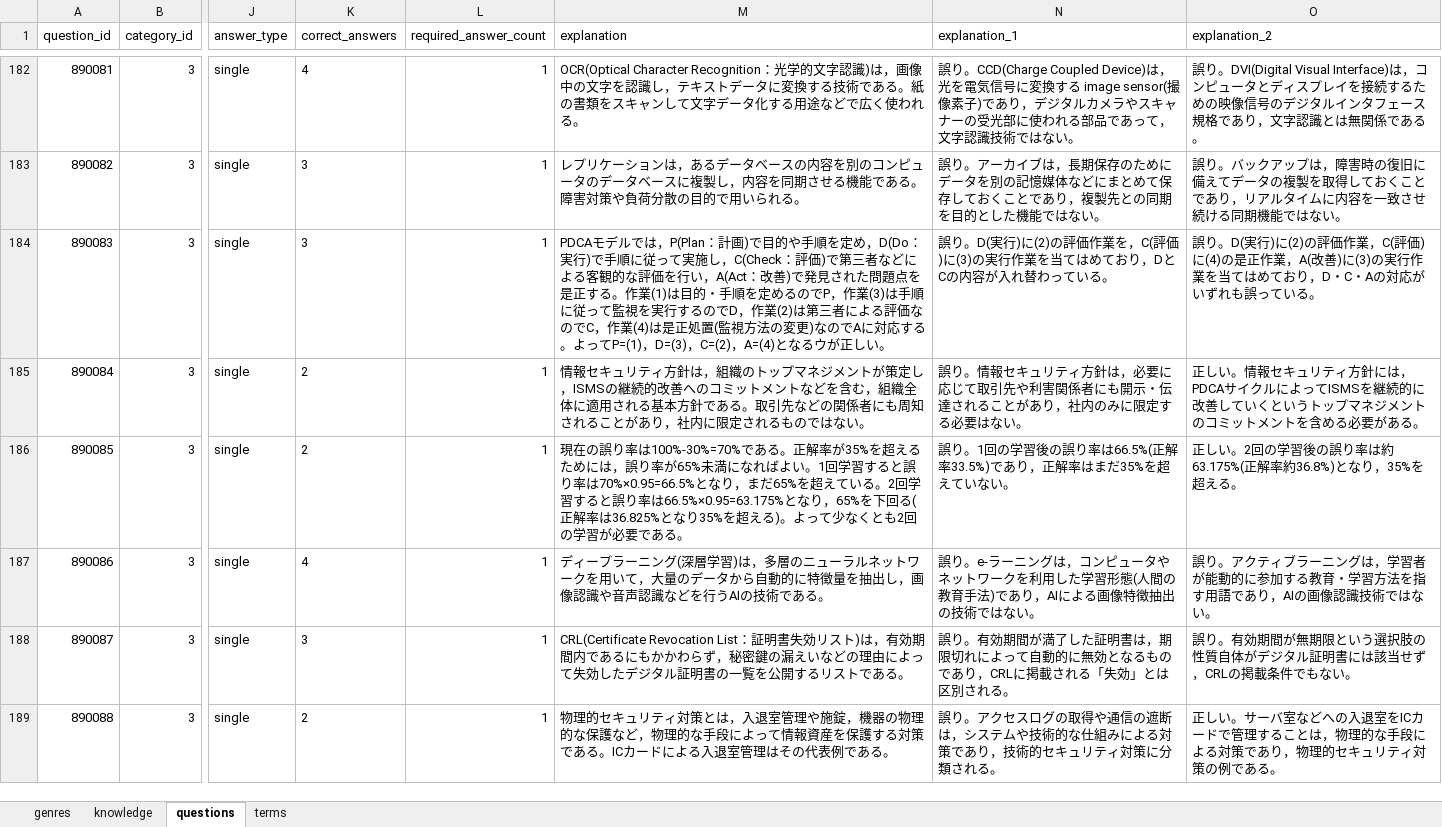
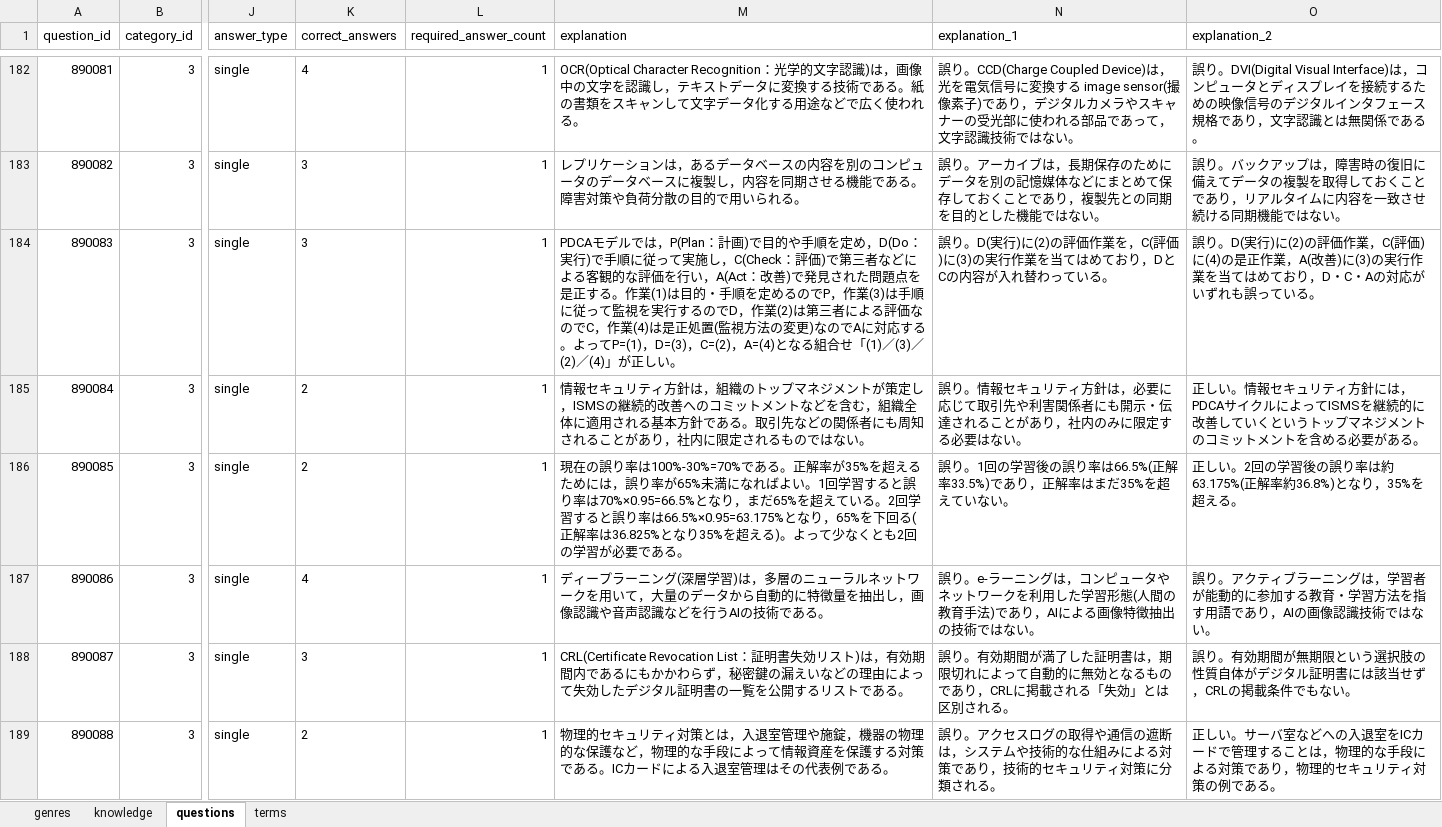
Before and after one commit to ohki1228/itpassport_studyapp, an Excel workbook: db/sample-data/study-materials-sample.xlsx, sheet questions, drawn as a sheet; only a part is shown, gaps mark what is left out; values as stored, in another font and other column widths than the file's, no borders; the diff covers the shown part only; the diff names each change by its address in the sheet, - before the commit and + after, or states it on an @@ line.

Commit message:
Rewrite explanations that referenced choice letters (ア/イ/ウ/エ)
Answer choices display in randomized order and use circled-number
labels (①②③④), so explanations saying things like "正解はウとなる"
no longer correspond to what the user sees. Rewrote 24 explanations
to state the actual answer content instead of the original letter.

```diff
--- a/db/sample-data/study-materials-sample.xlsx (sheet questions)
+++ b/db/sample-data/study-materials-sample.xlsx (sheet questions)
-M184 (explanation): …A=(4)となるウが正しい…
+M184 (explanation): …A=(4)となる組合せ「(1)／(3)／(2)／(4)」が正しい…
```
Also changed, not shown: 23 edited cells elsewhere in this sheet, src/main/resources/data/study-materials.xlsx.
